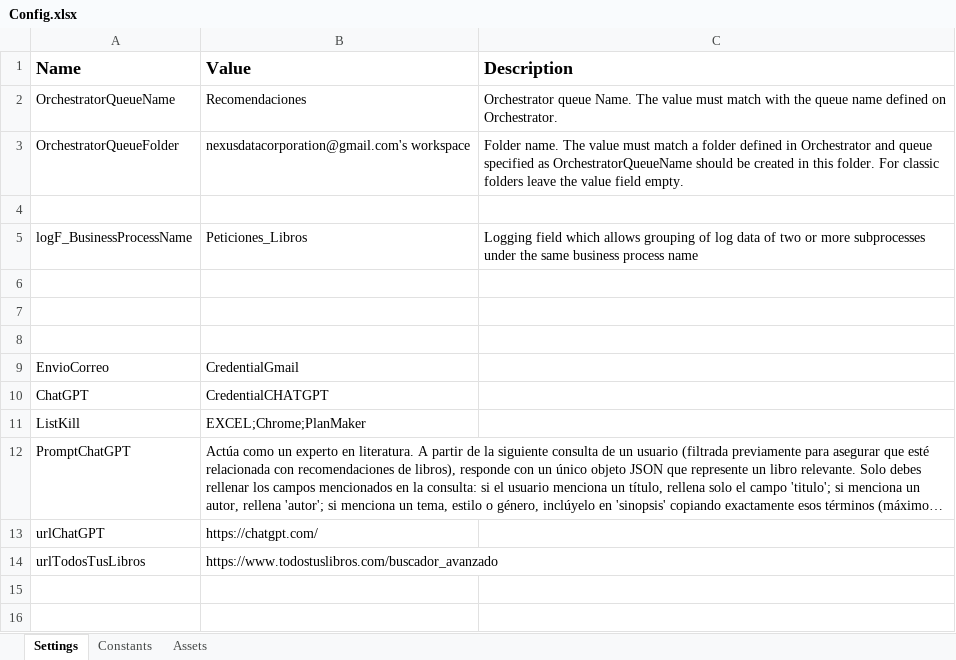
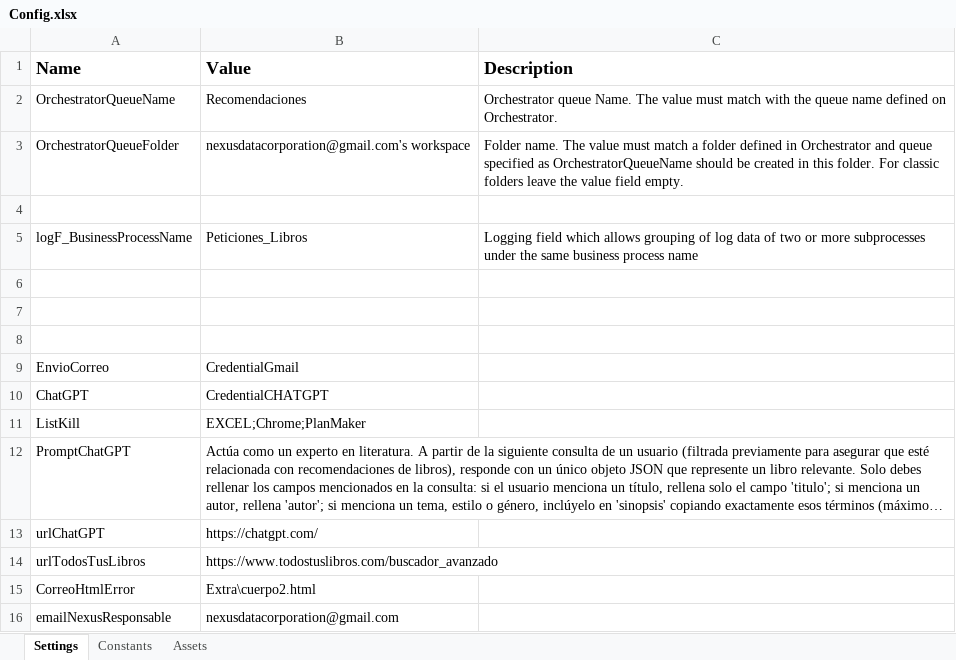
Before and after one commit to nexusdatacorporation/Test_JCSantos, an Excel workbook: Data/Config.xlsx, sheet Settings, drawn as a sheet; long unchanged cells end in …; values as stored, in another font and other column widths than the file's, no borders; the diff names each change by its address in the sheet, - before the commit and + after, or states it on an @@ line.

```diff
--- a/Data/Config.xlsx (sheet Settings)
+++ b/Data/Config.xlsx (sheet Settings)
+row 15: CorreoHtmlError | Extra\cuerpo2.html
+row 16: emailNexusResponsable | nexusdatacorporation@gmail.com
```
Also changed, not shown: Extra/libros_flumperio@gmail.com.xlsx, 33 other files.
